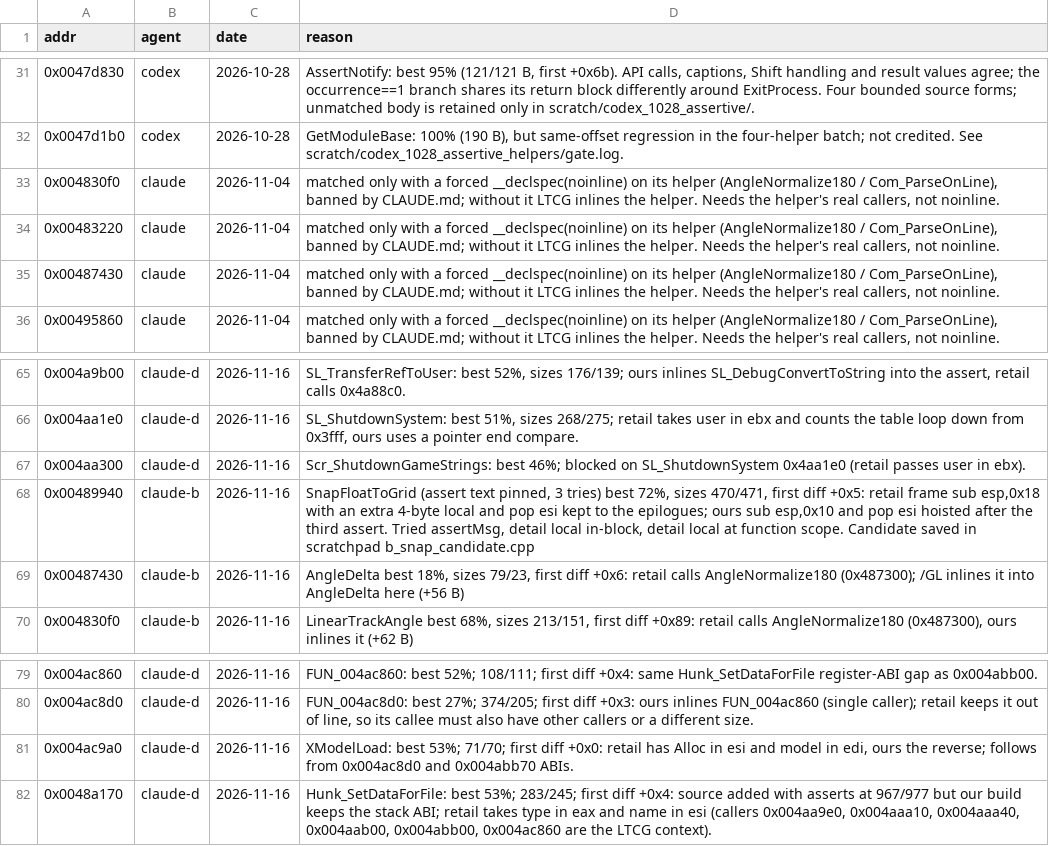
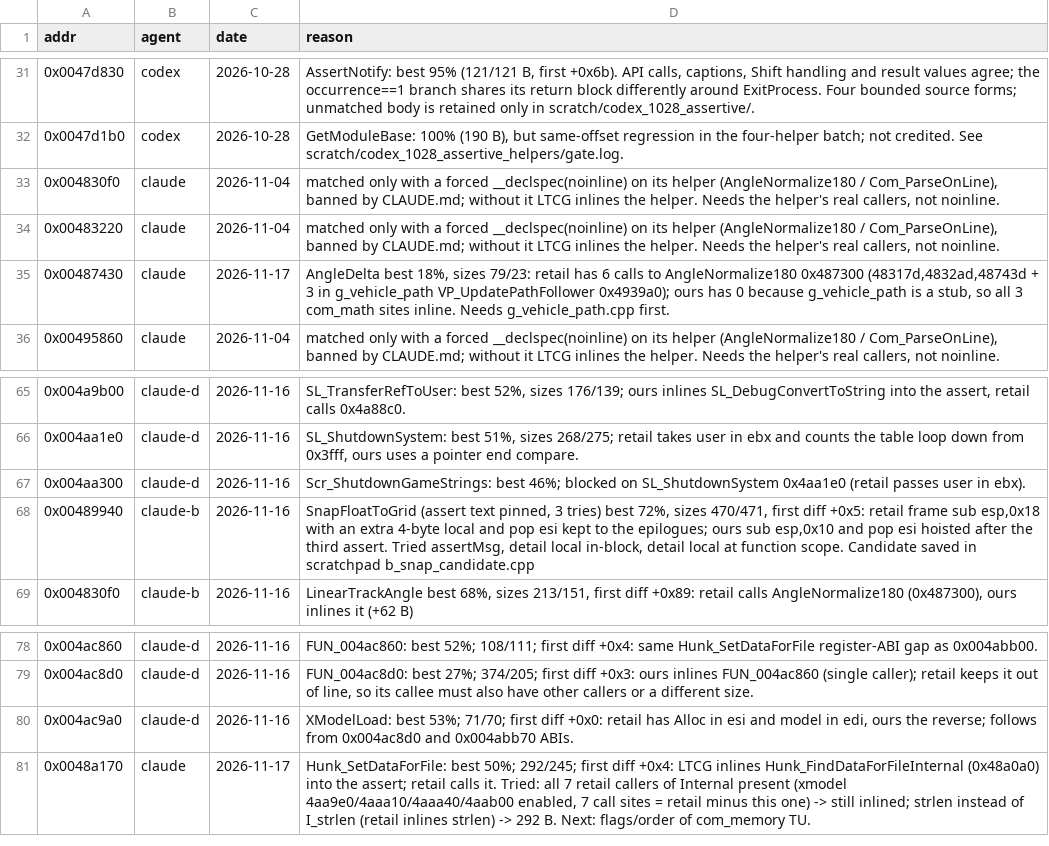
Before and after one commit to nawaftahir/cod2_wip, a TSV file: ledger/defer.tsv, drawn as a sheet; only a part is shown, gaps mark what is left out.

Commit message:
Hunk_SetDataForFile/AngleNormalize180: root cause is missing callers; xmodel callers enabled, strlen

```diff
--- a/ledger/defer.tsv
+++ b/ledger/defer.tsv
@@ -34,3 +34,3 @@ addr	agent	date	reason
 0x00483220	claude	2026-11-04	matched only with a forced __declspec(noinline) on its helper (AngleNormalize180 / Com_ParseOnLine), banned by CLAUDE.md; without it LTCG inlines the helper. Needs the helper's real callers, not noinline.
-0x00487430	claude	2026-11-04	matched only with a forced __declspec(noinline) on its helper (AngleNormalize180 / Com_ParseOnLine), banned by CLAUDE.md; without it LTCG inlines the helper. Needs the helper's real callers, not noinline.
+0x00487430	claude	2026-11-17	AngleDelta best 18%, sizes 79/23: retail has 6 calls to AngleNormalize180 0x487300 (48317d,4832ad,48743d + 3 in g_vehicle_path VP_UpdatePathFollower 0x4939a0); ours has 0 because g_vehicle_path is a stub, so all 3 com_math sites inline. Needs g_vehicle_path.cpp first.
 0x00495860	claude	2026-11-04	matched only with a forced __declspec(noinline) on its helper (AngleNormalize180 / Com_ParseOnLine), banned by CLAUDE.md; without it LTCG inlines the helper. Needs the helper's real callers, not noinline.
@@ -68,3 +68,2 @@ addr	agent	date	reason
 0x00489940	claude-b	2026-11-16	SnapFloatToGrid (assert text pinned, 3 tries) best 72%, sizes 470/471, first diff +0x5: retail frame sub esp,0x18 with an extra 4-byte local and pop esi kept to the epilogues; ours sub esp,0x10 and pop esi hoisted after the third assert. Tried assertMsg, detail local in-block, detail local at function scope. Candidate saved in scratchpad b_snap_candidate.cpp
-0x00487430	claude-b	2026-11-16	AngleDelta best 18%, sizes 79/23, first diff +0x6: retail calls AngleNormalize180 (0x487300); /GL inlines it into AngleDelta here (+56 B)
 0x004830f0	claude-b	2026-11-16	LinearTrackAngle best 68%, sizes 213/151, first diff +0x89: retail calls AngleNormalize180 (0x487300), ours inlines it (+62 B)
@@ -81,2 +80,2 @@ addr	agent	date	reason
 0x004ac9a0	claude-d	2026-11-16	XModelLoad: best 53%; 71/70; first diff +0x0: retail has Alloc in esi and model in edi, ours the reverse; follows from 0x004ac8d0 and 0x004abb70 ABIs.
-0x0048a170	claude-d	2026-11-16	Hunk_SetDataForFile: best 53%; 283/245; first diff +0x4: source added with asserts at 967/977 but our build keeps the stack ABI; retail takes type in eax and name in esi (callers 0x004aa9e0, 0x004aaa10, 0x004aaa40, 0x004aab00, 0x004abb00, 0x004ac860 are the LTCG context).
+0x0048a170	claude	2026-11-17	Hunk_SetDataForFile: best 50%; 292/245; first diff +0x4: LTCG inlines Hunk_FindDataForFileInternal (0x48a0a0) into the assert; retail calls it. Tried: all 7 retail callers of Internal present (xmodel 4aa9e0/4aaa10/4aaa40/4aab00 enabled, 7 call sites = retail minus this one) -> still inlined; strlen instead of I_strlen (retail inlines strlen) -> 292 B. Next: flags/order of com_memory TU.
```
Also changed, not shown: 2 other files.
